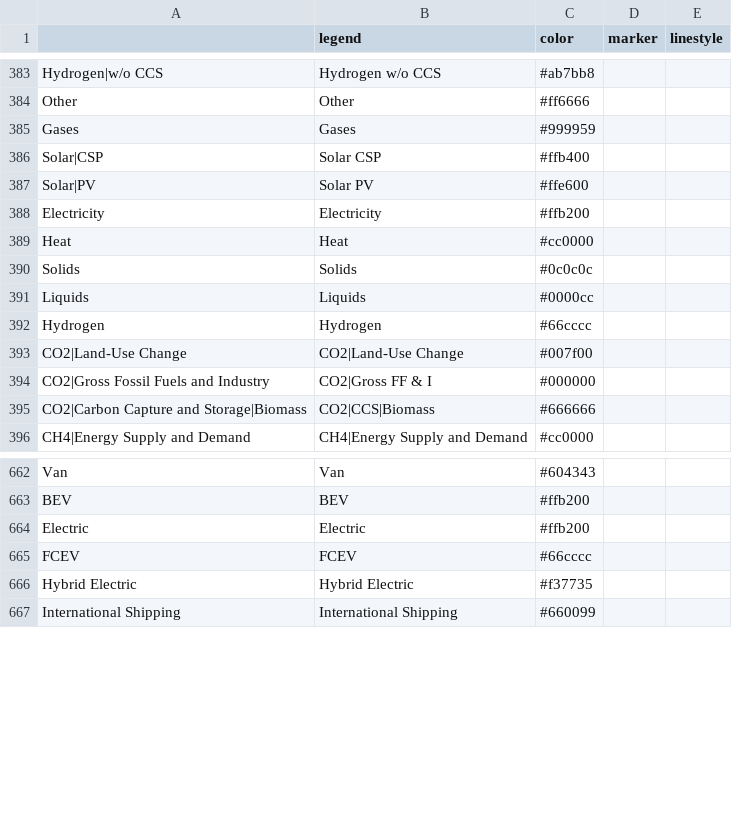
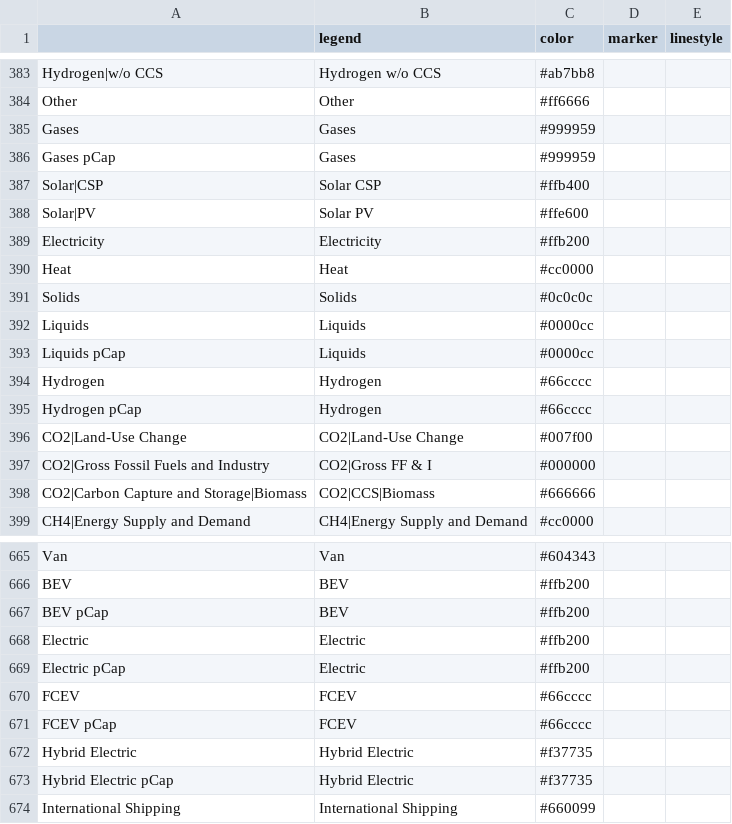
Before and after one commit to pik-piam/mip, a CSV file: inst/extdata/plotstyle.csv, drawn as a sheet; only a part is shown, gaps mark what is left out; the diff names each change by its address in the sheet, - before the commit and + after, or states it on an @@ line.

Commit message:
fix wrong ylabel and total lines, add pCap to plotstyle

```diff
--- a/inst/extdata/plotstyle.csv
+++ b/inst/extdata/plotstyle.csv
+row 386: Gases pCap | Gases | #999959
+row 393: Liquids pCap | Liquids | #0000cc
+row 395: Hydrogen pCap | Hydrogen | #66cccc
+row 667: BEV pCap | BEV | #ffb200
+row 669: Electric pCap | Electric | #ffb200
+row 671: FCEV pCap | FCEV | #66cccc
+row 673: Hybrid Electric pCap | Hybrid Electric | #f37735
```
Also changed, not shown: 1 other file.
